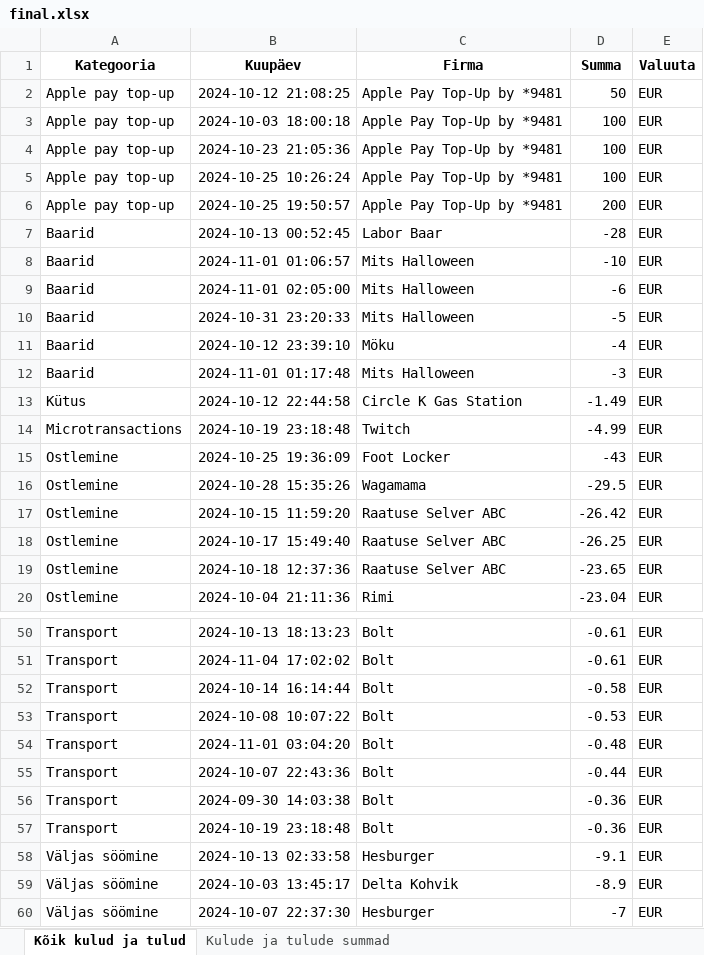
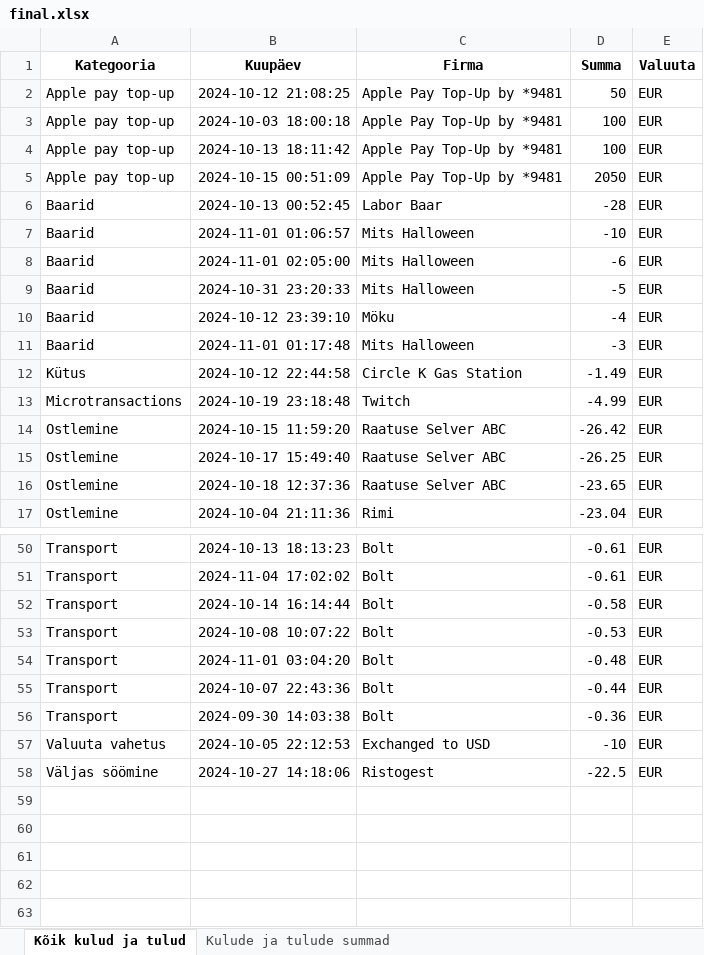
Before and after one commit to RainerTal/Proge-Projekt, an Excel workbook: final.xlsx, sheet Kõik kulud ja tulud, drawn as a sheet; only a part is shown, gaps mark what is left out; values as stored, in another font and other column widths than the file's, no borders; charts and pictures not drawn; removed rows and columns are numbered as before the commit, all else as after; the diff covers the shown part only; the diff names each change by its address in the sheet, - before the commit and + after, or states it on an @@ line.

```diff
--- a/final.xlsx (sheet Kõik kulud ja tulud)
+++ b/final.xlsx (sheet Kõik kulud ja tulud)
-B4 (Kuupäev): 2024-10-23 21:05:36
+B4 (Kuupäev): 2024-10-13 18:11:42
-row 5: Apple pay top-up | 2024-10-25 10:26:24 | Apple Pay Top-Up by *9481 | 100 | EUR
-B5 (Kuupäev): 2024-10-25 19:50:57
+B5 (Kuupäev): 2024-10-15 00:51:09
-D5 (Summa): 200
+D5 (Summa): 2050
-row 15: Ostlemine | 2024-10-25 19:36:09 | Foot Locker | -43 | EUR
-row 16: Ostlemine | 2024-10-28 15:35:26 | Wagamama | -29.5 | EUR
-row 57: Transport | 2024-10-19 23:18:48 | Bolt | -0.36 | EUR
-row 58: Väljas söömine | 2024-10-13 02:33:58 | Hesburger | -9.1 | EUR
+row 57: Valuuta vahetus | 2024-10-05 22:12:53 | Exchanged to USD | -10 | EUR
-B58 (Kuupäev): 2024-10-03 13:45:17
+B58 (Kuupäev): 2024-10-27 14:18:06
-C58 (Firma): Delta Kohvik
+C58 (Firma): Ristogest
-D58 (Summa): -8.9
+D58 (Summa): -22.5
-row 60: Väljas söömine | 2024-10-07 22:37:30 | Hesburger | -7 | EUR
```
Also changed, not shown: 11 added rows, 8 removed rows and 10 edited cells elsewhere in this sheet, sheet Kulude ja tulude summad, charts or pictures, 5 other files.
